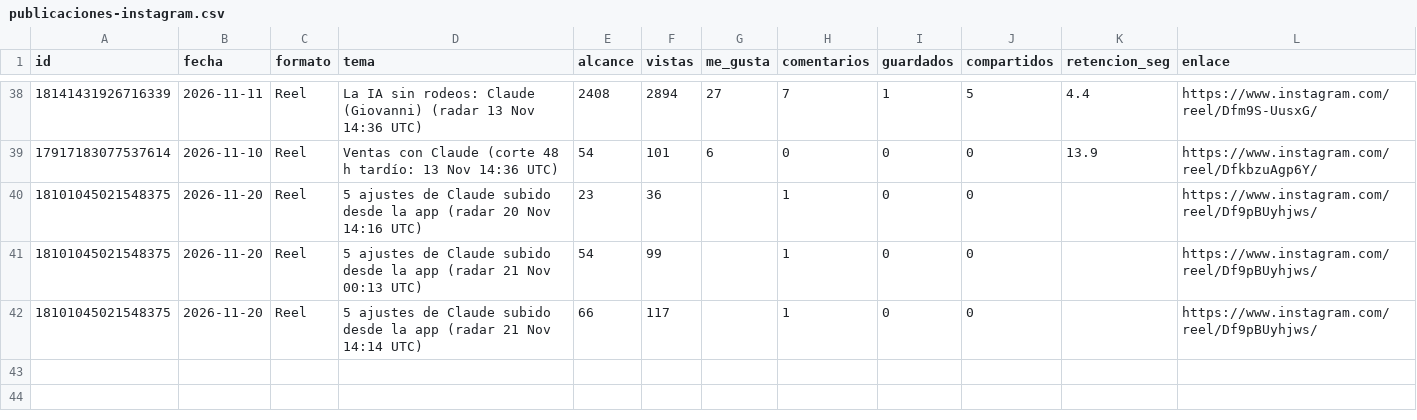
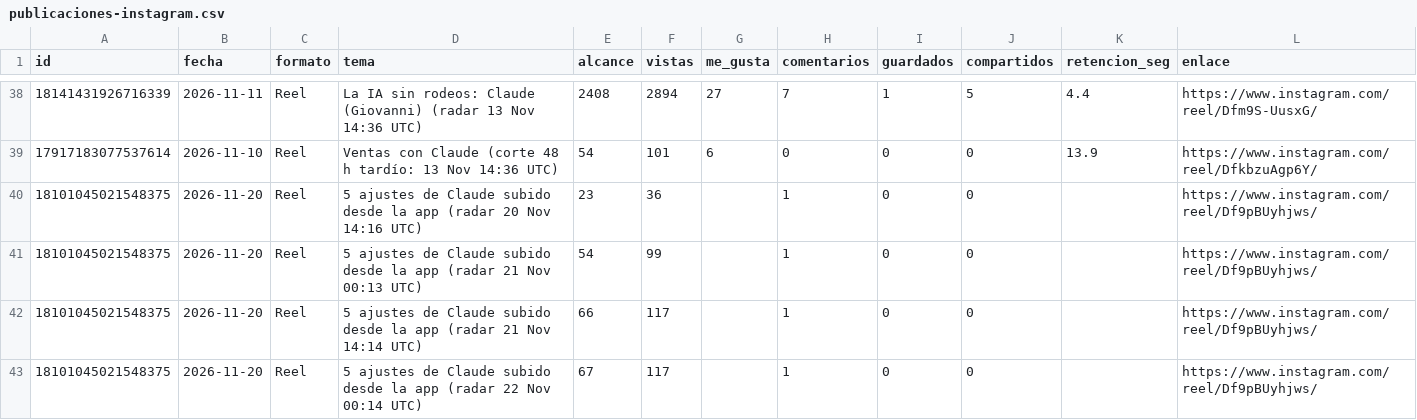
Before and after one commit to MentoraSandraCurvelo/Play-Sales-Revolution-AI, a CSV file: estrategia/instagram/tablero-isaia/publicaciones-instagram.csv, drawn as a sheet; only a part is shown, gaps mark what is left out; the diff names each change by its address in the sheet, - before the commit and + after, or states it on an @@ line.

```diff
--- a/estrategia/instagram/tablero-isaia/publicaciones-instagram.csv
+++ b/estrategia/instagram/tablero-isaia/publicaciones-instagram.csv
+row 43: 18101045021548375 | 2026-11-20 | Reel | 5 ajustes de Claude subido desde la app (radar 22 Nov 00:14 UTC) | 67 | 117 |  | 1 | 0 | 0 |  | https://www.instagram.com/reel/Df9pBUyhjws/
```
